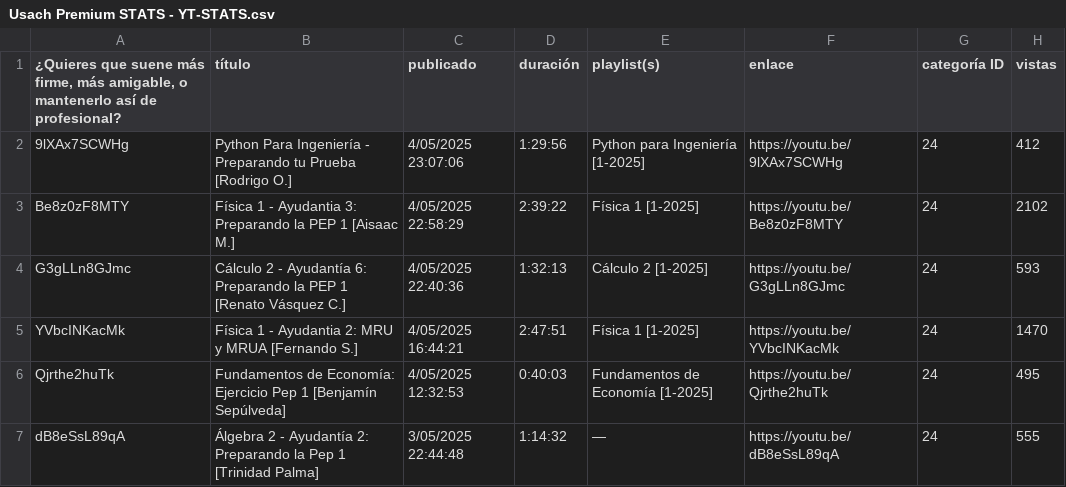
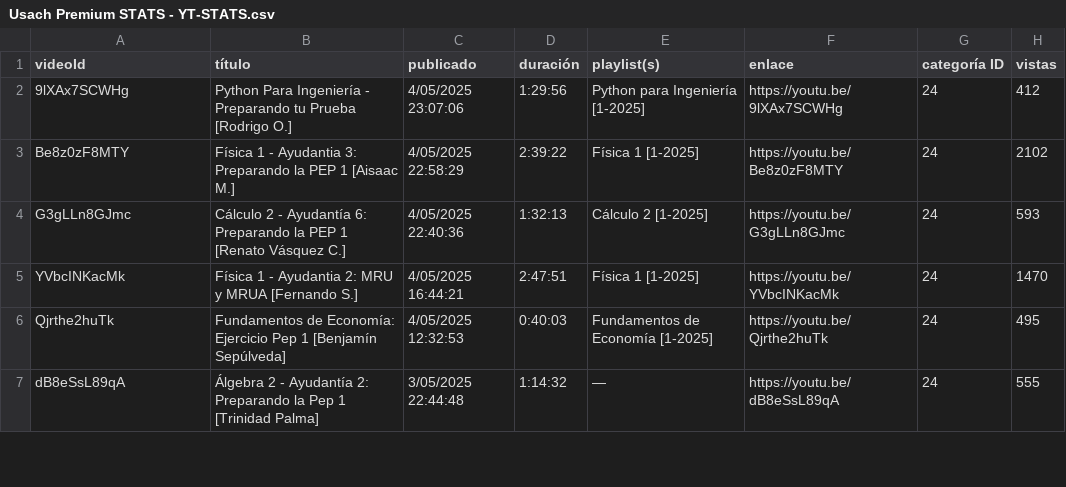
Before and after one commit to ByronCaices/streamlit-demo, a CSV file: Usach Premium STATS - YT-STATS.csv, drawn as a sheet; only a part is shown; the diff names each change by its address in the sheet, - before the commit and + after, or states it on an @@ line.

Commit message:
fix csv

```diff
--- a/Usach Premium STATS - YT-STATS.csv
+++ b/Usach Premium STATS - YT-STATS.csv
-A1: ¿Quieres que suene más firme, más amigable, o mantenerlo así de profesional?
+A1: videoId
```
